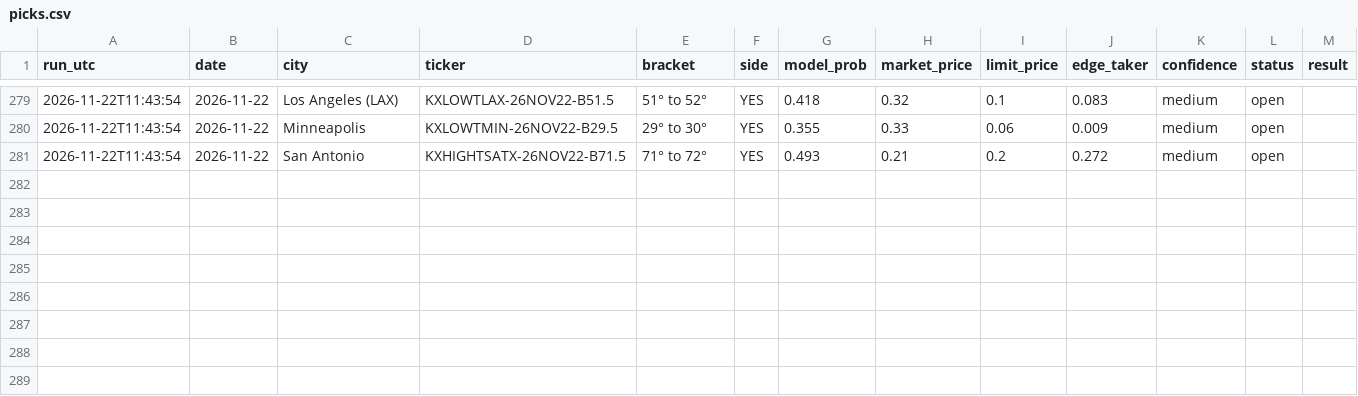
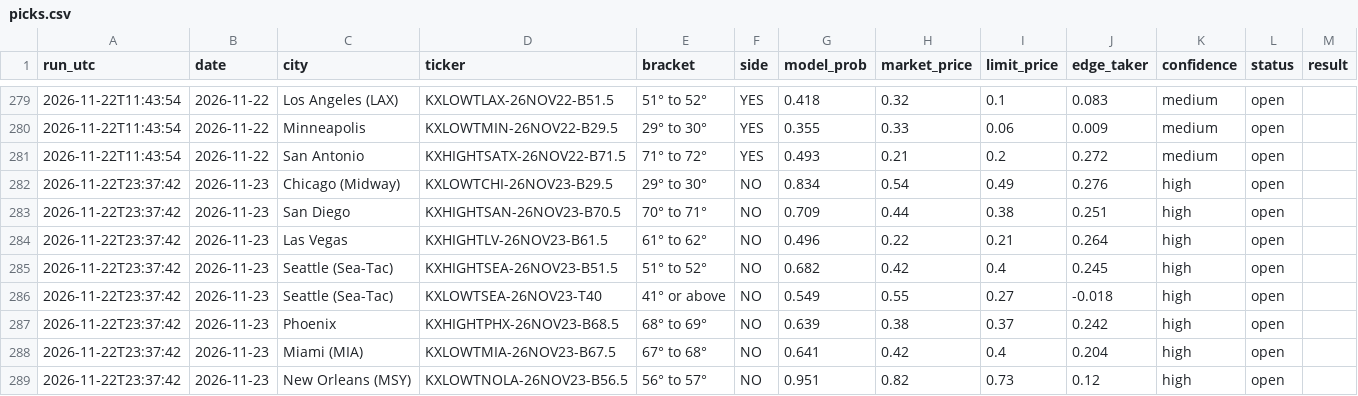
Before and after one commit to leosb16/kalshi-weather, a CSV file: results/picks.csv, drawn as a sheet; only a part is shown, gaps mark what is left out; rows hold the shown columns only; the diff covers the shown part only; the diff names each change by its address in the sheet, - before the commit and + after, or states it on an @@ line.

```diff
--- a/results/picks.csv
+++ b/results/picks.csv
+row 282: 2026-11-22T23:37:42 | 2026-11-23 | Chicago (Midway) | KXLOWTCHI-26NOV23-B29.5 | 29° to 30° | NO | 0.834 | 0.54 | 0.49 | 0.276 | high | open
+row 283: 2026-11-22T23:37:42 | 2026-11-23 | San Diego | KXHIGHTSAN-26NOV23-B70.5 | 70° to 71° | NO | 0.709 | 0.44 | 0.38 | 0.251 | high | open
+row 284: 2026-11-22T23:37:42 | 2026-11-23 | Las Vegas | KXHIGHTLV-26NOV23-B61.5 | 61° to 62° | NO | 0.496 | 0.22 | 0.21 | 0.264 | high | open
+row 285: 2026-11-22T23:37:42 | 2026-11-23 | Seattle (Sea-Tac) | KXHIGHTSEA-26NOV23-B51.5 | 51° to 52° | NO | 0.682 | 0.42 | 0.4 | 0.245 | high | open
+row 286: 2026-11-22T23:37:42 | 2026-11-23 | Seattle (Sea-Tac) | KXLOWTSEA-26NOV23-T40 | 41° or above | NO | 0.549 | 0.55 | 0.27 | -0.018 | high | open
+row 287: 2026-11-22T23:37:42 | 2026-11-23 | Phoenix | KXHIGHTPHX-26NOV23-B68.5 | 68° to 69° | NO | 0.639 | 0.38 | 0.37 | 0.242 | high | open
+row 288: 2026-11-22T23:37:42 | 2026-11-23 | Miami (MIA) | KXLOWTMIA-26NOV23-B67.5 | 67° to 68° | NO | 0.641 | 0.42 | 0.4 | 0.204 | high | open
+row 289: 2026-11-22T23:37:42 | 2026-11-23 | New Orleans (MSY) | KXLOWTNOLA-26NOV23-B56.5 | 56° to 57° | NO | 0.951 | 0.82 | 0.73 | 0.12 | high | open
```
Also changed, not shown: 45 edited cells elsewhere in this file, results/dash_markets.csv, results/dash_picks.csv, 3 other files.
